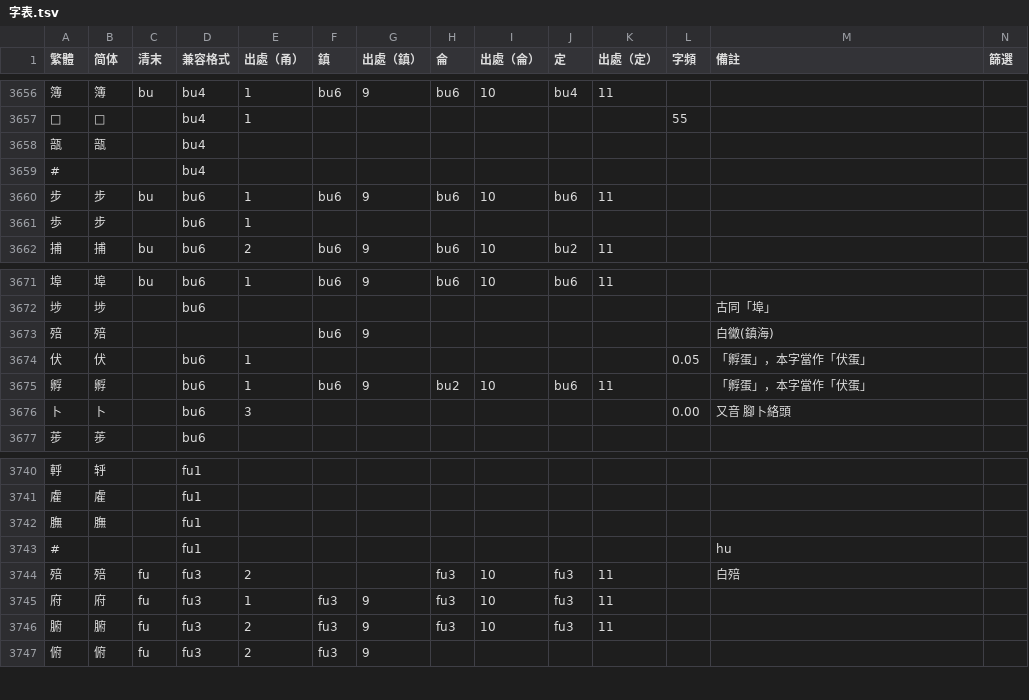
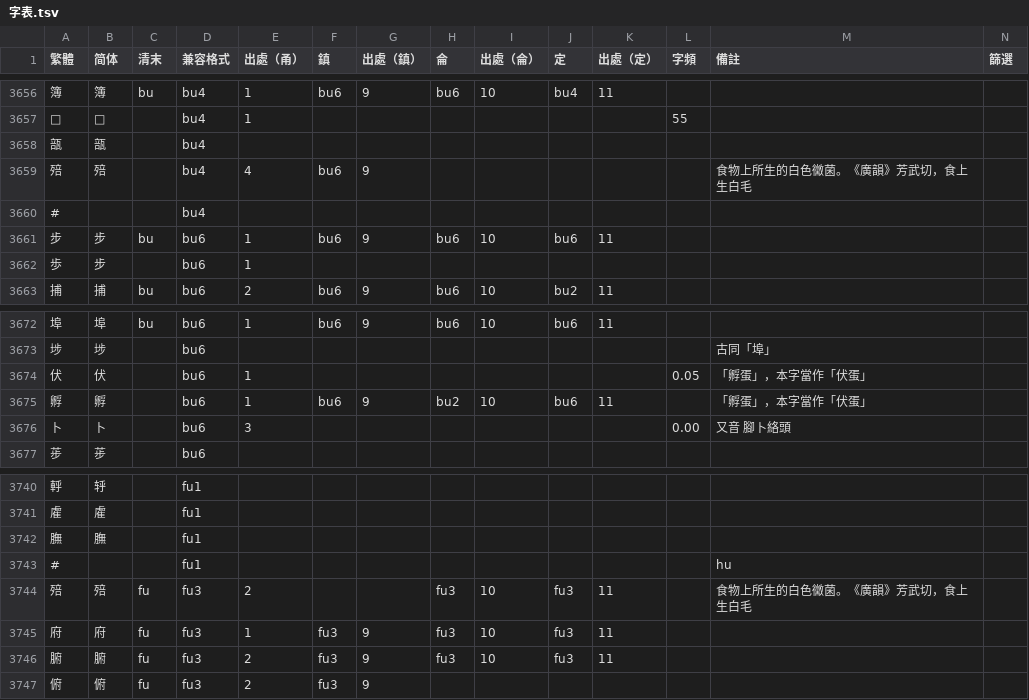
Before and after one commit to ionkaon/dictionary, a TSV file: 字表.tsv, drawn as a sheet; only a part is shown, gaps mark what is left out.

Commit message:
perf(字表, 詞表): 殕/+bu4/食物上所生的白色黴菌

```diff
--- a/字表.tsv
+++ b/字表.tsv
@@ -3658,2 +3658,3 @@
 瓿	瓿		bu4										
+殕	殕		bu4	4	bu6	9						食物上所生的白色黴菌。《廣韻》芳武切，食上生白毛	
 #			bu4										
@@ -3672,3 +3673,2 @@
 埗	埗		bu6									古同「埠」	
-殕	殕				bu6	9						白黴(鎮海)	
 伏	伏		bu6	1							0.05	「孵蛋」，本字當作「伏蛋」	
@@ -3743,3 +3743,3 @@
 #			fu1									hu	
-殕	殕	fu	fu3	2			fu3	10	fu3	11		白殕	
+殕	殕	fu	fu3	2			fu3	10	fu3	11		食物上所生的白色黴菌。《廣韻》芳武切，食上生白毛	
 府	府	fu	fu3	1	fu3	9	fu3	10	fu3	11			
```
Also changed, not shown: 詞表.tsv.
